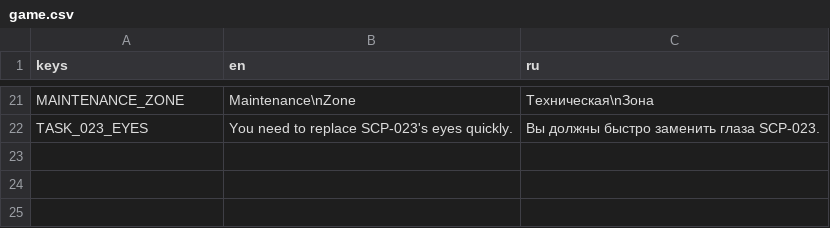
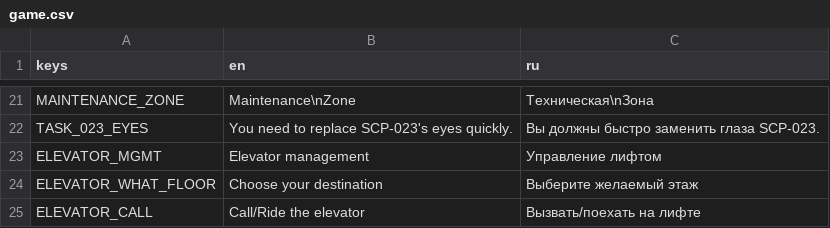
Before and after one commit to Yni-Viar/scp-continued-procedures, a CSV file: src/Translations/game.csv, drawn as a sheet; only a part is shown, gaps mark what is left out; the diff names each change by its address in the sheet, - before the commit and + after, or states it on an @@ line.

```diff
--- a/src/Translations/game.csv
+++ b/src/Translations/game.csv
+row 23: ELEVATOR_MGMT | Elevator management | Управление лифтом
+row 24: ELEVATOR_WHAT_FLOOR | Choose your destination | Выберите желаемый этаж
+row 25: ELEVATOR_CALL | Call/Ride the elevator | Вызвать/поехать на лифте
```
Also changed, not shown: src/Translations/menu.csv, 50 other files.
